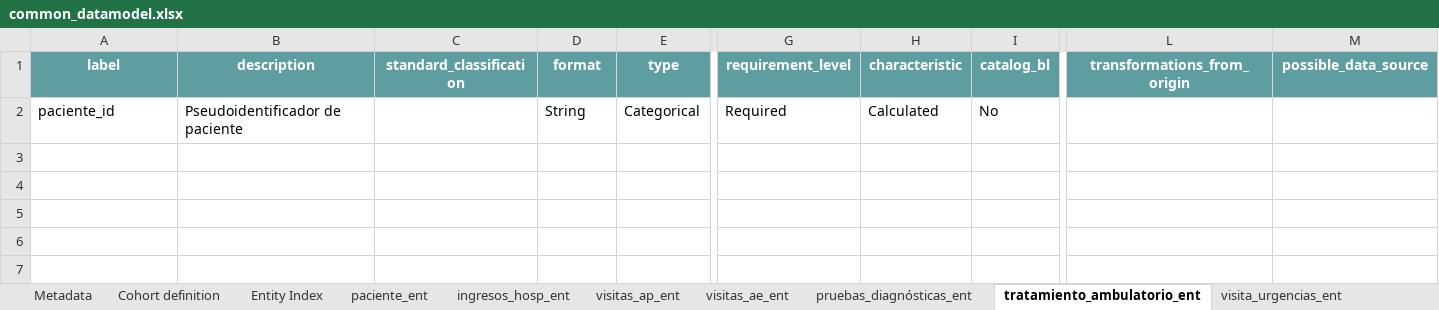
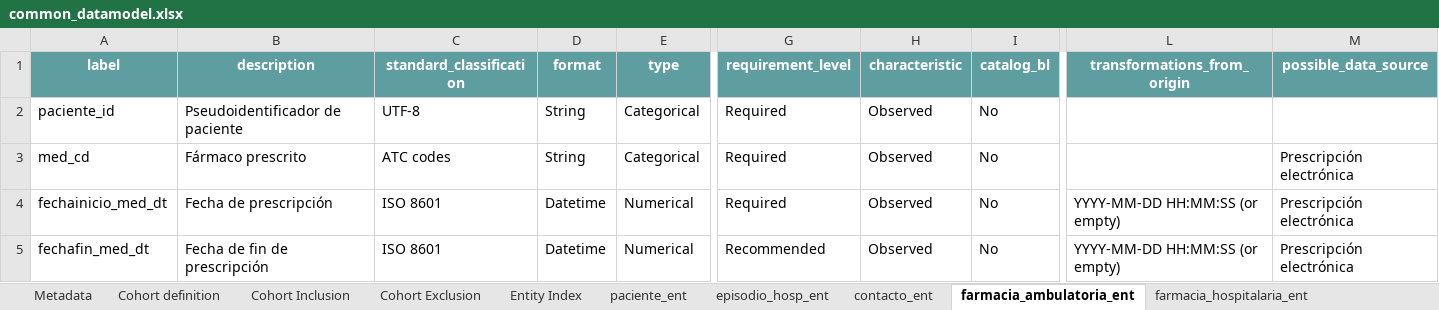
Before and after one commit to cienciadedatosysalud/FECYT_I-P, an Excel workbook: docs/CDM/common_datamodel.xlsx, sheet farmacia_ambulatoria_ent, drawn as a sheet; only a part is shown, gaps mark what is left out; values as stored, in another font and other column widths than the file's, no borders; rows hold the shown columns only; the diff names each change by its address in the sheet, - before the commit and + after, or states it on an @@ line.

```diff
--- a/docs/CDM/common_datamodel.xlsx (sheet farmacia_ambulatoria_ent)
+++ b/docs/CDM/common_datamodel.xlsx (sheet farmacia_ambulatoria_ent)
-sheet tab: visitas_ae_ent
+sheet tab: episodio_hosp_ent
-sheet tab: pruebas_diagnósticas_ent
+sheet tab: contacto_ent
-sheet tab: tratamiento_ambulatorio_ent
+sheet tab: farmacia_ambulatoria_ent
-sheet tab: visita_urgencias_ent
+sheet tab: farmacia_hospitalaria_ent
-sheet tab: ingresos_hosp_ent
-sheet tab: visitas_ap_ent
+sheet tab: Cohort Inclusion
+sheet tab: Cohort Exclusion
-C2 (standard_classification): (empty)
+C2 (standard_classification): UTF-8
-H2 (characteristic): Calculated
+H2 (characteristic): Observed
+row 3: med_cd | Fármaco prescrito | ATC codes | String | Categorical | Required | Observed | No |  | Prescripción electrónica
+row 4: fechainicio_med_dt | Fecha de prescripción | ISO 8601 | Datetime | Numerical | Required | Observed | No | YYYY-MM-DD HH:MM:SS (or empty) | Prescripción electrónica
+row 5: fechafin_med_dt | Fecha de fin de prescripción | ISO 8601 | Datetime | Numerical | Recommended | Observed | No | YYYY-MM-DD HH:MM:SS (or empty) | Prescripción electrónica
```
Also changed, not shown: sheet episodio_hosp_ent, sheet paciente_ent, sheet farmacia_hospitalaria_ent, sheet contacto_ent, sheet Entity Index, sheet Cohort definition, 1 more sheet, other sheet tabs, 39 other files.
